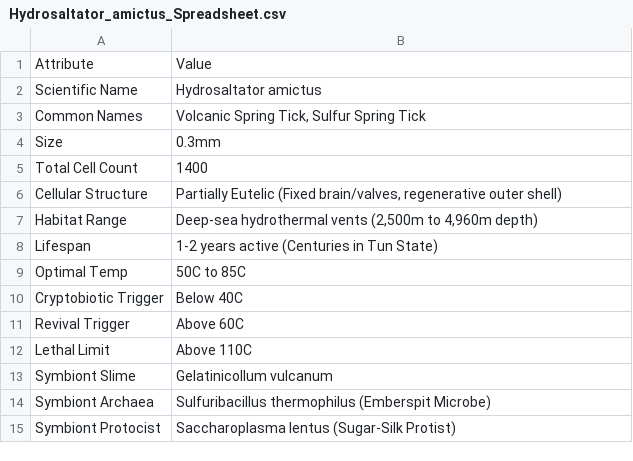
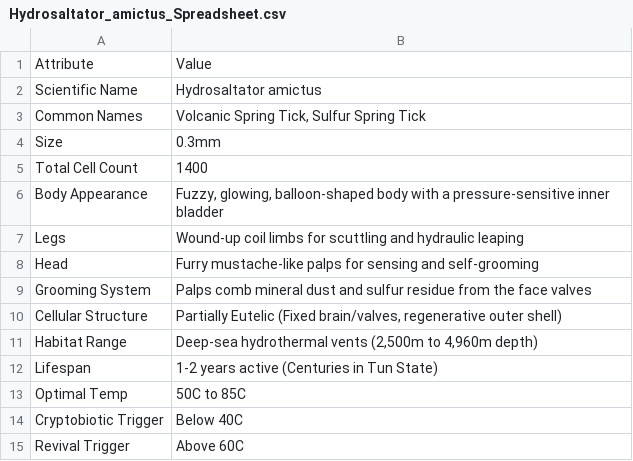
Before and after one commit to theodore-cottenier/monsters_and_microbes, a CSV file: Hydrosaltator_amictus_Spreadsheet.csv, drawn as a sheet; only a part is shown; the shorter side is filled out with more unchanged rows; the diff names each change by its address in the sheet, - before the commit and + after, or states it on an @@ line.

Commit message:
Add HydroSalts appearance profile

```diff
--- a/Hydrosaltator_amictus_Spreadsheet.csv
+++ b/Hydrosaltator_amictus_Spreadsheet.csv
+row 6: Body Appearance | Fuzzy, glowing, balloon-shaped body with a pressure-sensitive inner bladder
+row 7: Legs | Wound-up coil limbs for scuttling and hydraulic leaping
+row 8: Head | Furry mustache-like palps for sensing and self-grooming
+row 9: Grooming System | Palps comb mineral dust and sulfur residue from the face valves
```
Also changed, not shown: 3 other files.
